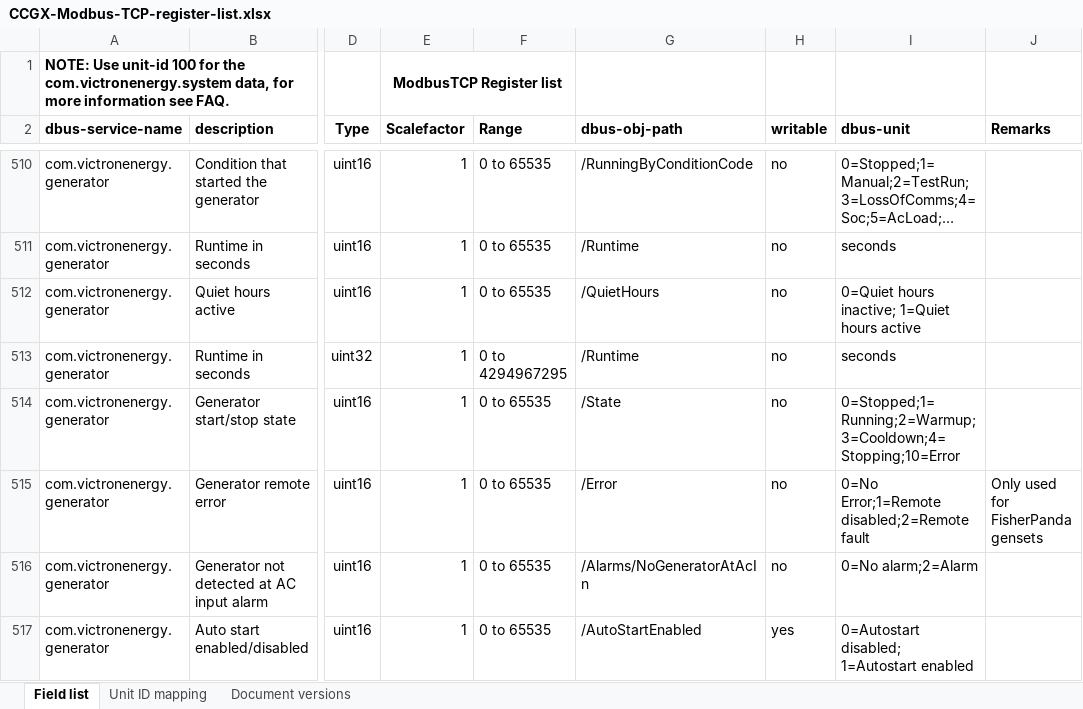
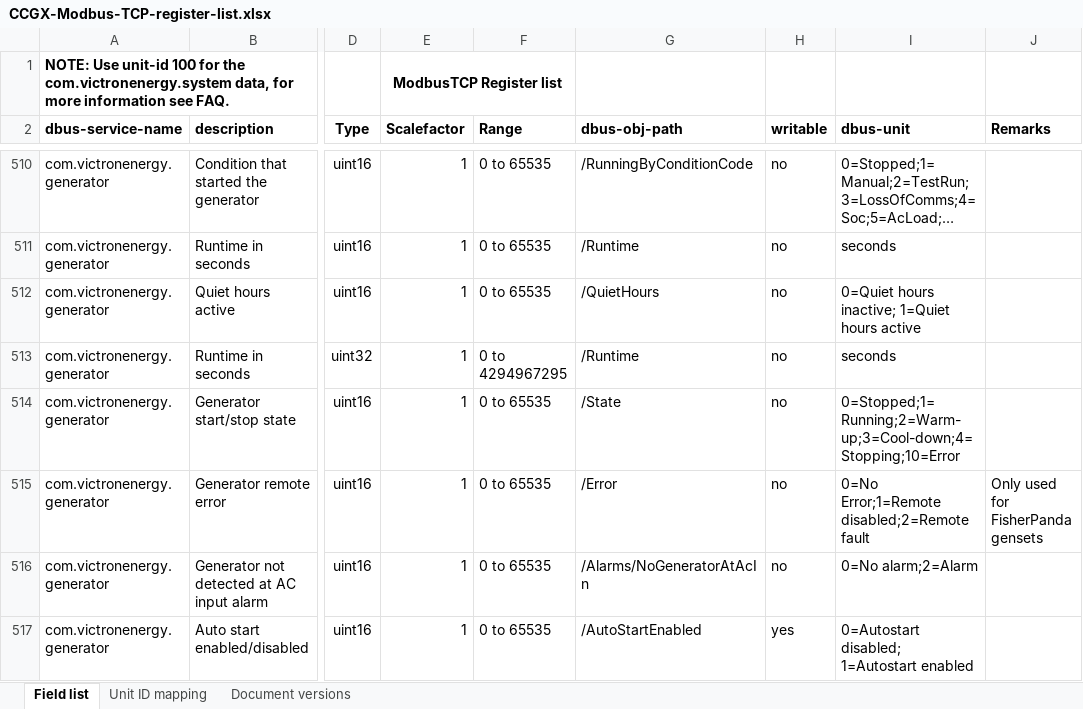
Before and after one commit to victronenergy/dbus_modbustcp, an Excel workbook: CCGX-Modbus-TCP-register-list.xlsx, sheet Field list, drawn as a sheet; only a part is shown, gaps mark what is left out; long unchanged cells end in …; values as stored, in another font and other column widths than the file's, no borders; the diff names each change by its address in the sheet, - before the commit and + after, or states it on an @@ line.

Commit message:
Add missing states to generator /State
Cool-down, warm-up and stopping

```diff
--- a/CCGX-Modbus-TCP-register-list.xlsx (sheet Field list)
+++ b/CCGX-Modbus-TCP-register-list.xlsx (sheet Field list)
-I514 (dbus-unit): 0=Stopped;1=Running;2=Warmup;3=Cooldown;4=Stopping;10=Error
+I514 (dbus-unit): 0=Stopped;1=Running;2=Warm-up;3=Cool-down;4=Stopping;10=Error
```
Also changed, not shown: 1 other file.
